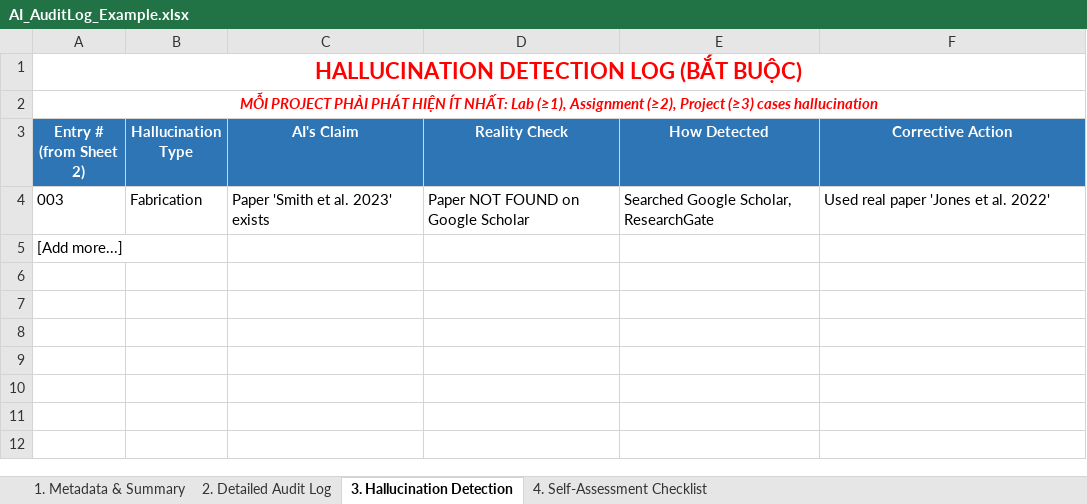
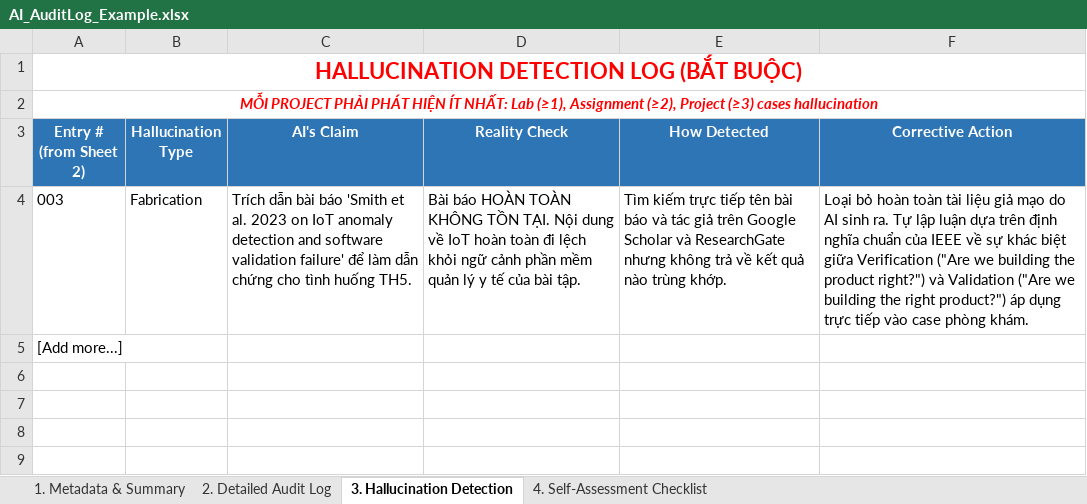
Before and after one commit to FUSU26SWR302/ai-audit-log-thoakieu309-byte, an Excel workbook: AI_AuditLog_Example.xlsx, sheet 3. Hallucination Detection, drawn as a sheet; only a part is shown; the shorter side is filled out with more unchanged rows; values as stored, in another font and other column widths than the file's, no borders; the diff names each change by its address in the sheet, - before the commit and + after, or states it on an @@ line.

```diff
--- a/AI_AuditLog_Example.xlsx (sheet 3. Hallucination Detection)
+++ b/AI_AuditLog_Example.xlsx (sheet 3. Hallucination Detection)
-C4 (AI's Claim): Paper 'Smith et al. 2023' exists
+C4 (AI's Claim): Trích dẫn bài báo 'Smith et al. 2023 on IoT anomaly detection and software validation failure' để làm dẫn chứng cho tình huống TH5.
-D4 (Reality Check): Paper NOT FOUND on Google Scholar
+D4 (Reality Check): Bài báo HOÀN TOÀN KHÔNG TỒN TẠI. Nội dung về IoT hoàn toàn đi lệch khỏi ngữ cảnh phần mềm quản lý y tế của bài tập.
-E4 (How Detected): Searched Google Scholar, ResearchGate
+E4 (How Detected): Tìm kiếm trực tiếp tên bài báo và tác giả trên Google Scholar và ResearchGate nhưng không trả về kết quả nào trùng khớp.
-F4 (Corrective Action): Used real paper 'Jones et al. 2022'
+F4 (Corrective Action): Loại bỏ hoàn toàn tài liệu giả mạo do AI sinh ra. Tự lập luận dựa trên định nghĩa chuẩn của IEEE về sự khác biệt giữa Verification ("Are we building the product right?") và Validation ("Are we building the right product?") áp dụng trực tiếp vào case phòng khám.
```
Also changed, not shown: sheet 4. Self-Assessment Checklist, sheet 2. Detailed Audit Log, sheet 1. Metadata & Summary.
